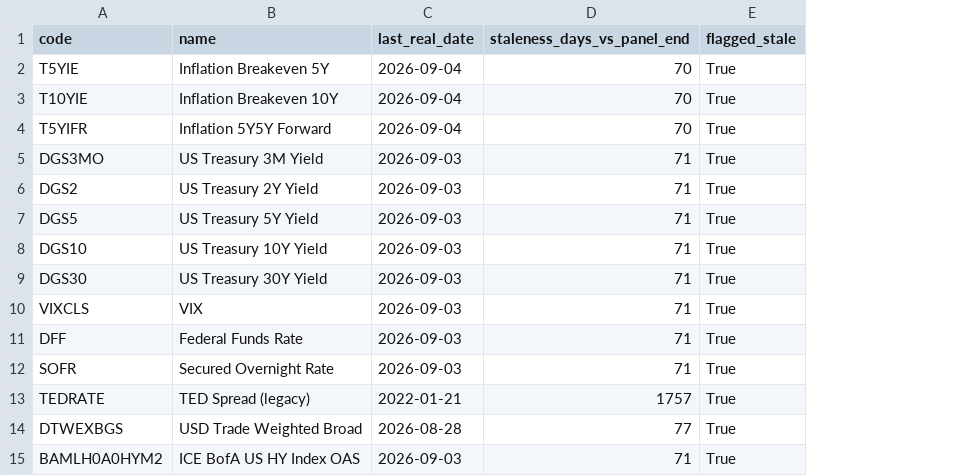
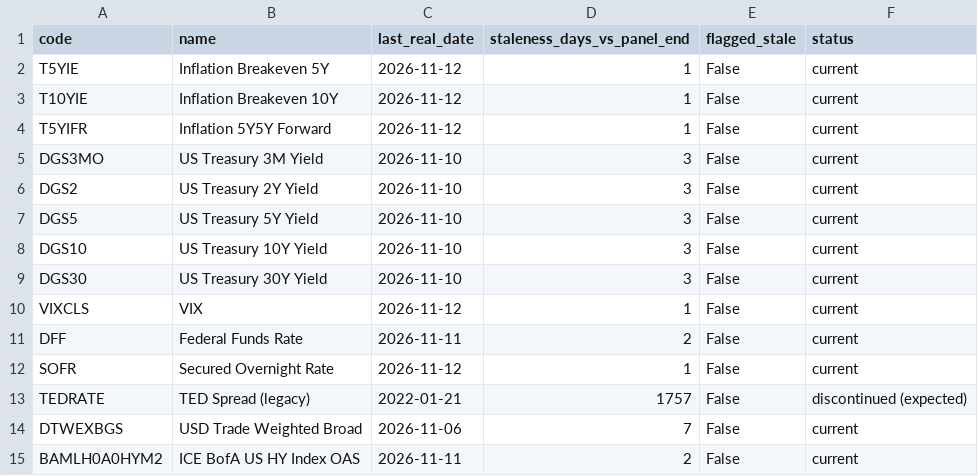
Before and after one commit to bk113/BK-Market-dashboard, a CSV file: data/fred_staleness_report.csv, drawn as a sheet; the diff names each change by its address in the sheet, - before the commit and + after, or states it on an @@ line.

```diff
--- a/data/fred_staleness_report.csv
+++ b/data/fred_staleness_report.csv
+column F (status), rows 2-15: current | current | current | current | current | current | current | current | current | current | current | discontinued (expected) | current | current
-C2:C4 (last_real_date): 2026-09-04
+C2:C4 (last_real_date): 2026-11-12
-D2:D4 (staleness_days_vs_panel_end): 70
+D2:D4 (staleness_days_vs_panel_end): 1
-E2:E15 (flagged_stale): True
+E2:E15 (flagged_stale): False
-C5:C9 (last_real_date): 2026-09-03
+C5:C9 (last_real_date): 2026-11-10
-D5:D9 (staleness_days_vs_panel_end): 71
+D5:D9 (staleness_days_vs_panel_end): 3
-C10 (last_real_date): 2026-09-03
+C10 (last_real_date): 2026-11-12
-D10 (staleness_days_vs_panel_end): 71
+D10 (staleness_days_vs_panel_end): 1
-C11 (last_real_date): 2026-09-03
+C11 (last_real_date): 2026-11-11
-D11 (staleness_days_vs_panel_end): 71
+D11 (staleness_days_vs_panel_end): 2
-C12 (last_real_date): 2026-09-03
+C12 (last_real_date): 2026-11-12
-D12 (staleness_days_vs_panel_end): 71
+D12 (staleness_days_vs_panel_end): 1
-C14 (last_real_date): 2026-08-28
+C14 (last_real_date): 2026-11-06
-D14 (staleness_days_vs_panel_end): 77
+D14 (staleness_days_vs_panel_end): 7
-C15 (last_real_date): 2026-09-03
+C15 (last_real_date): 2026-11-11
-D15 (staleness_days_vs_panel_end): 71
+D15 (staleness_days_vs_panel_end): 2
```
Also changed, not shown: data/panel_v22_levels.csv, data/panel_v22_metadata.csv, 9 other files.
